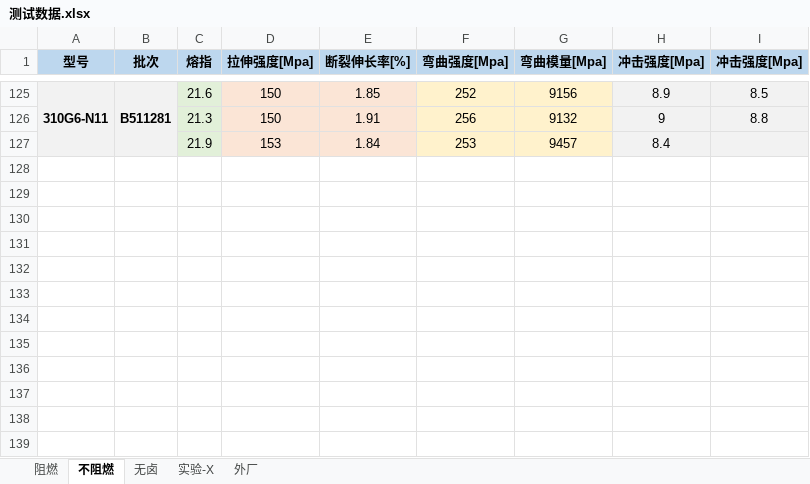
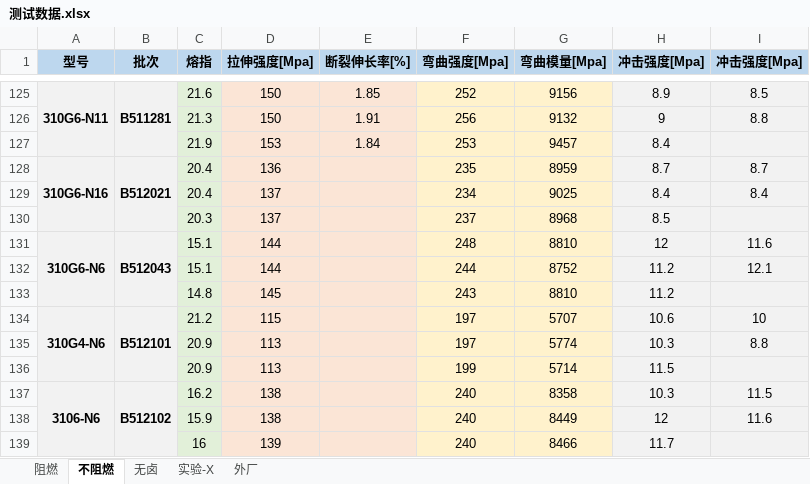
Before and after one commit to 13075061852/Gj_NewText, an Excel workbook: 测试数据.xlsx, sheet 不阻燃, drawn as a sheet; only a part is shown, gaps mark what is left out; values as stored, in another font and other column widths than the file's, no borders; the diff names each change by its address in the sheet, - before the commit and + after, or states it on an @@ line.

```diff
--- a/测试数据.xlsx (sheet 不阻燃)
+++ b/测试数据.xlsx (sheet 不阻燃)
+row 128: 310G6-N16 | B512021 | 20.4 | 136 |  | 235 | 8959 | 8.7 | 8.7
+row 129:  |  | 20.4 | 137 |  | 234 | 9025 | 8.4 | 8.4
+row 130:  |  | 20.3 | 137 |  | 237 | 8968 | 8.5
+row 131: 310G6-N6 | B512043 | 15.1 | 144 |  | 248 | 8810 | 12 | 11.6
+row 132:  |  | 15.1 | 144 |  | 244 | 8752 | 11.2 | 12.1
+row 133:  |  | 14.8 | 145 |  | 243 | 8810 | 11.2
+row 134: 310G4-N6 | B512101 | 21.2 | 115 |  | 197 | 5707 | 10.6 | 10
+row 135:  |  | 20.9 | 113 |  | 197 | 5774 | 10.3 | 8.8
+row 136:  |  | 20.9 | 113 |  | 199 | 5714 | 11.5
+row 137: 3106-N6 | B512102 | 16.2 | 138 |  | 240 | 8358 | 10.3 | 11.5
+row 138:  |  | 15.9 | 138 |  | 240 | 8449 | 12 | 11.6
+row 139:  |  | 16 | 139 |  | 240 | 8466 | 11.7
```
Also changed, not shown: sheet 阻燃, sheet 外厂.
